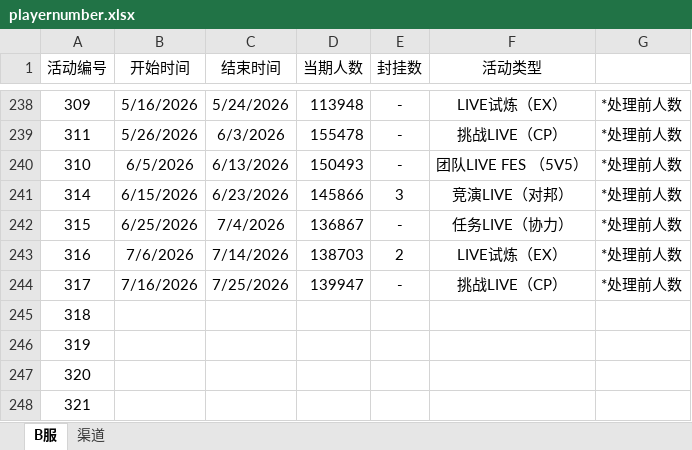
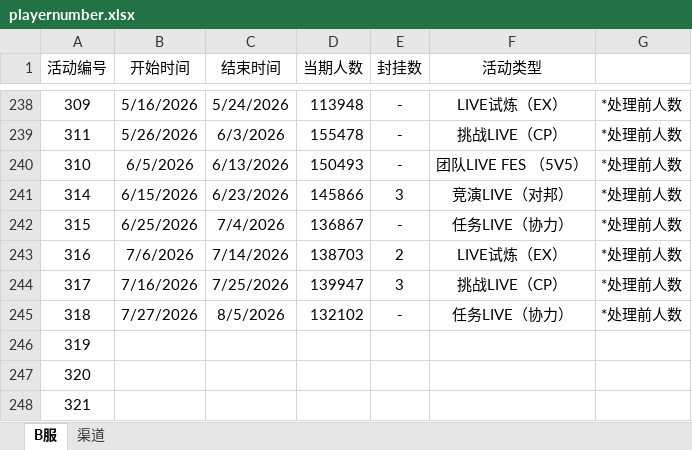
Before and after one commit to Yamamoto-2/tsugu-bangdream-bot, an Excel workbook: backend/config/playernumber.xlsx, sheet B服, drawn as a sheet; only a part is shown, gaps mark what is left out; values as stored, in another font and other column widths than the file's, no borders; the diff names each change by its address in the sheet, - before the commit and + after, or states it on an @@ line.

Commit message:
数据更新（318）

```diff
--- a/backend/config/playernumber.xlsx (sheet B服)
+++ b/backend/config/playernumber.xlsx (sheet B服)
-E244 (封挂数): -
+E244 (封挂数): 3
-B245 (开始时间): (empty)
+B245 (开始时间): 7/27/2026
-C245 (结束时间): (empty)
+C245 (结束时间): 8/5/2026
-D245 (当期人数): (empty)
+D245 (当期人数): 132102
-E245 (封挂数): (empty)
+E245 (封挂数): -
-F245 (活动类型): (empty)
+F245 (活动类型): 任务LIVE（协力）
-G245: (empty)
+G245: *处理前人数
```
Also changed, not shown: sheet 渠道.
